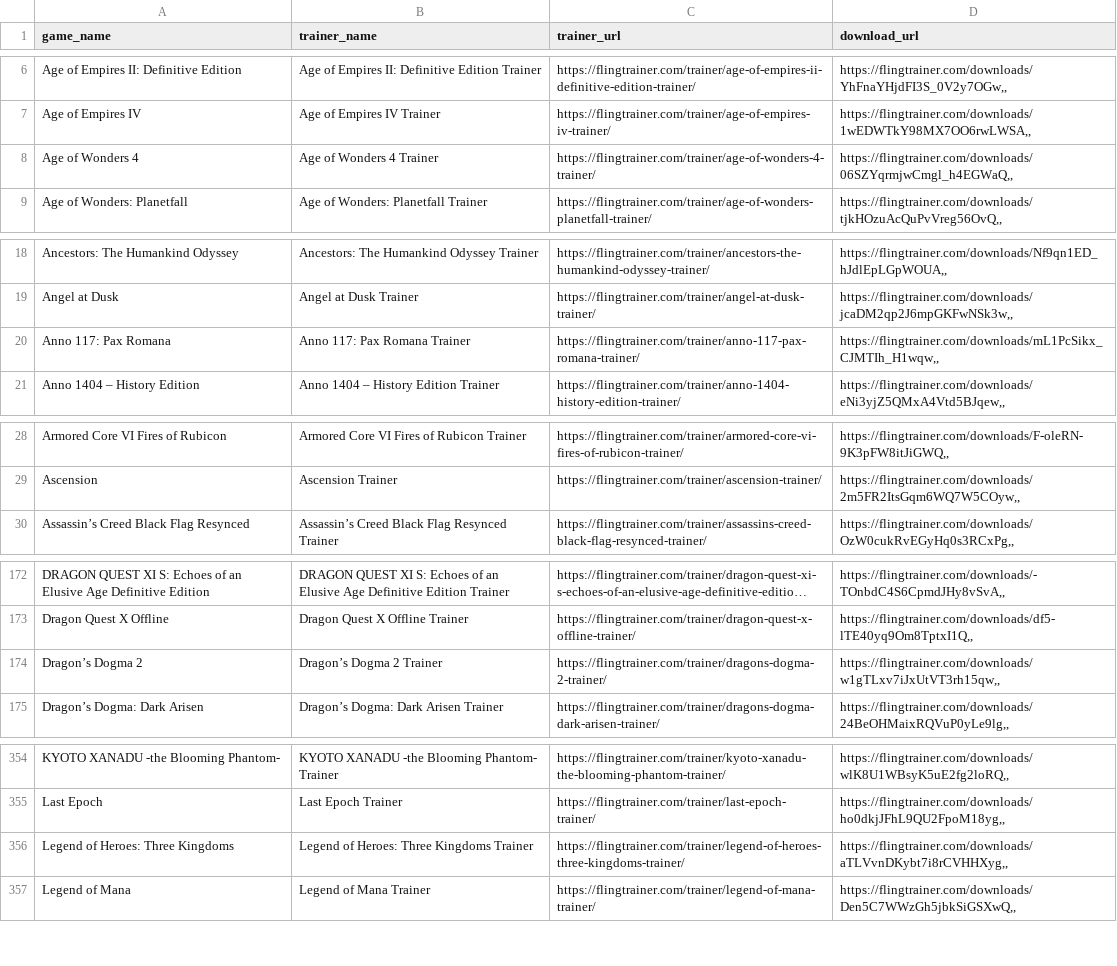
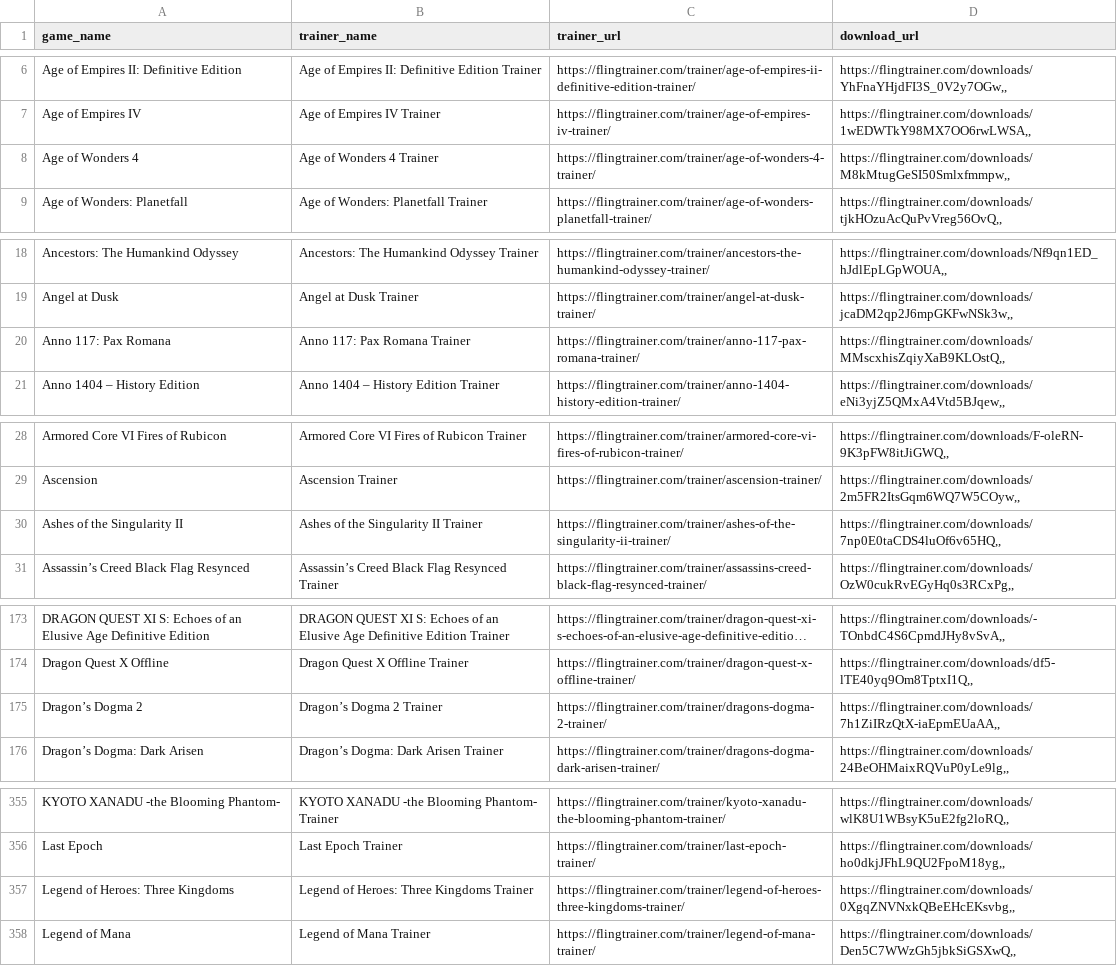
Before and after one commit to Karasukaigan/game-trainer-manager, a CSV file: app/resources/trainers_list.csv, drawn as a sheet; only a part is shown, gaps mark what is left out; long unchanged cells end in …; addresses are those after the commit; the diff covers the shown part only; the diff names each change by its address in the sheet, - before the commit and + after, or states it on an @@ line.

Commit message:
Update trainers_list.csv

```diff
--- a/app/resources/trainers_list.csv
+++ b/app/resources/trainers_list.csv
-D8 (download_url): https://flingtrainer.com/downloads/06SZYqrmjwCmgl_h4EGWaQ,,
+D8 (download_url): https://flingtrainer.com/downloads/M8kMtugGeSI50Smlxfmmpw,,
-D20 (download_url): https://flingtrainer.com/downloads/mL1PcSikx_CJMTIh_H1wqw,,
+D20 (download_url): https://flingtrainer.com/downloads/MMscxhisZqiyXaB9KLOstQ,,
+row 30: Ashes of the Singularity II | Ashes of the Singularity II Trainer | https://flingtrainer.com/trainer/ashes-of-the-singularity-ii-trainer/ | https://flingtrainer.com/downloads/7np0E0taCDS4luOf6v65HQ,,
-D175 (download_url): https://flingtrainer.com/downloads/w1gTLxv7iJxUtVT3rh15qw,,
+D175 (download_url): https://flingtrainer.com/downloads/7h1ZiIRzQtX-iaEpmEUaAA,,
-D357 (download_url): https://flingtrainer.com/downloads/aTLVvnDKybt7i8rCVHHXyg,,
+D357 (download_url): https://flingtrainer.com/downloads/0XgqZNVNxkQBeEHcEKsvbg,,
```
Also changed, not shown: 1 edited cell elsewhere in this file.
